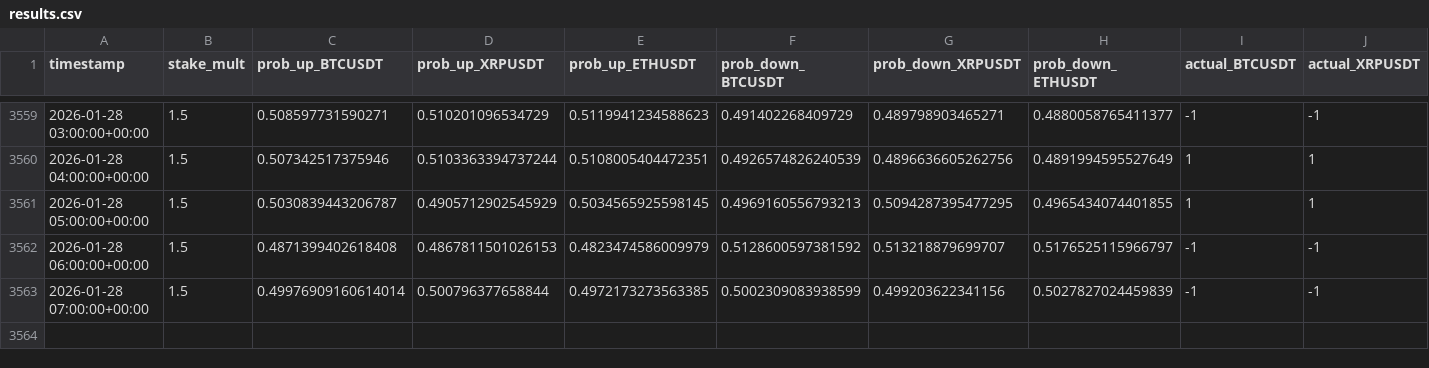
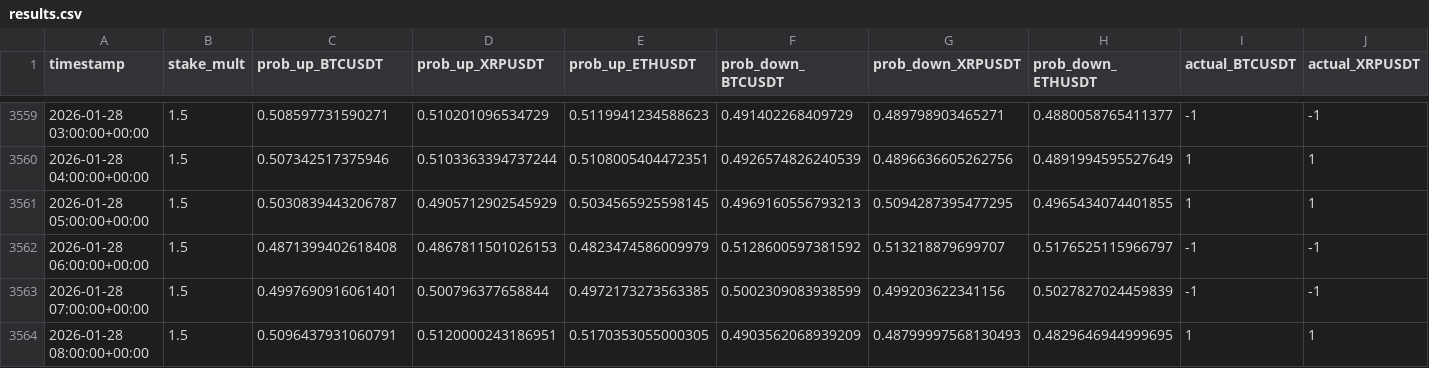
Before and after one commit to mtumalan/csvreader, a CSV file: data/results.csv, drawn as a sheet; only a part is shown, gaps mark what is left out; rows hold the shown columns only; the diff names each change by its address in the sheet, - before the commit and + after, or states it on an @@ line.

Commit message:
auto: append results up to 2026-01-28 12:03:12 UTC

```diff
--- a/data/results.csv
+++ b/data/results.csv
-C3563 (prob_up_BTCUSDT): 0.49976909160614014
+C3563 (prob_up_BTCUSDT): 0.4997690916061401
+row 3564: 2026-01-28 08:00:00+00:00 | 1.5 | 0.5096437931060791 | 0.5120000243186951 | 0.5170353055000305 | 0.4903562068939209 | 0.48799997568130493 | 0.4829646944999695 | 1 | 1
```
